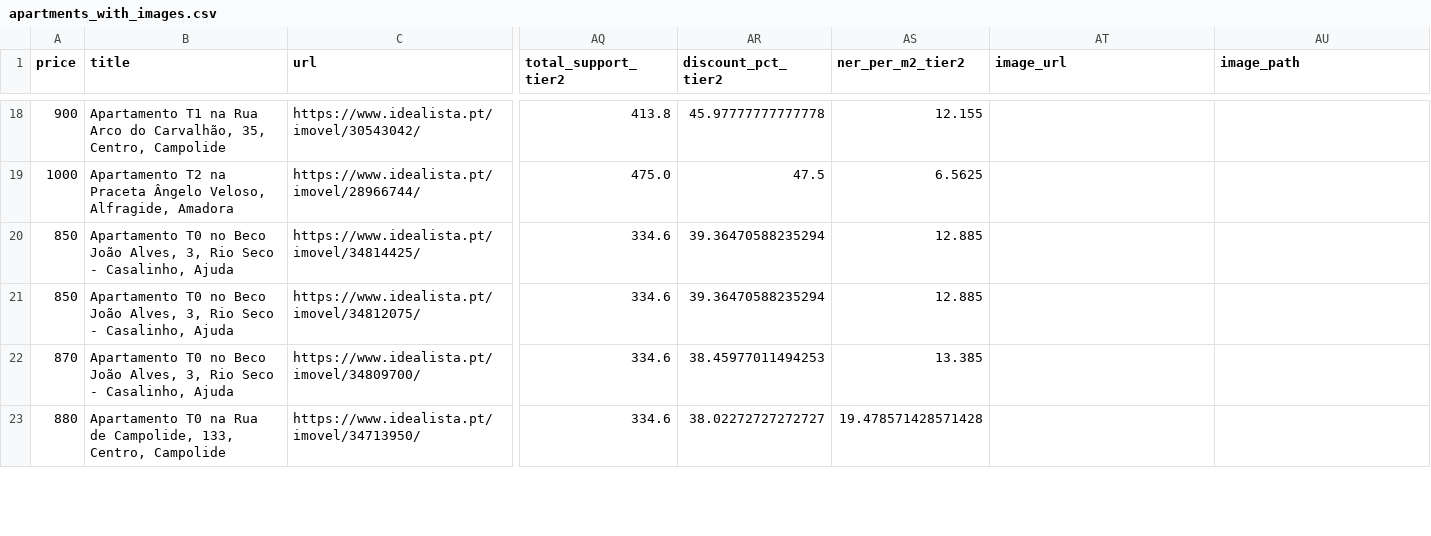
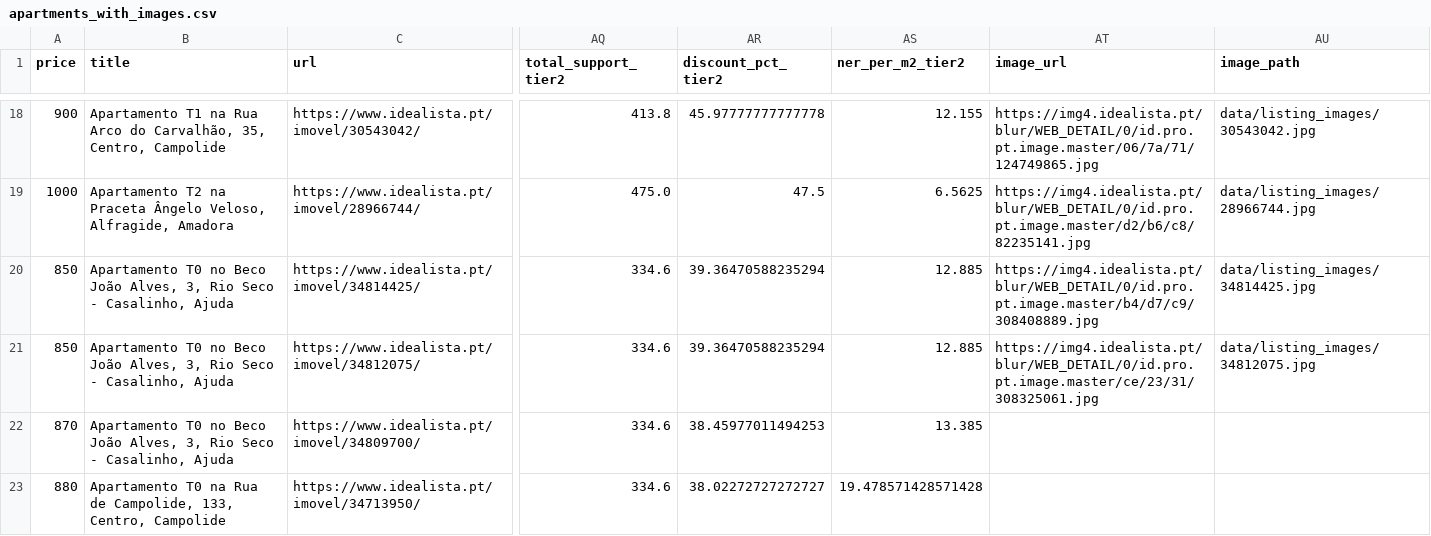
Before and after one commit to miguelsiloli/housing_assessment, a CSV file: data/apartments_with_images.csv, drawn as a sheet; only a part is shown, gaps mark what is left out; the diff covers the shown part only; the diff names each change by its address in the sheet, - before the commit and + after, or states it on an @@ line.

Commit message:
Fix image scraping in CI - use undetected-chromedriver everywhere

```diff
--- a/data/apartments_with_images.csv
+++ b/data/apartments_with_images.csv
-AT18 (image_url): (empty)
+AT18 (image_url): https://img4.idealista.pt/blur/WEB_DETAIL/0/id.pro.pt.image.master/06/7a/71/124749865.jpg
-AU18 (image_path): (empty)
+AU18 (image_path): data/listing_images/30543042.jpg
-AT19 (image_url): (empty)
+AT19 (image_url): https://img4.idealista.pt/blur/WEB_DETAIL/0/id.pro.pt.image.master/d2/b6/c8/82235141.jpg
-AU19 (image_path): (empty)
+AU19 (image_path): data/listing_images/28966744.jpg
-AT20 (image_url): (empty)
+AT20 (image_url): https://img4.idealista.pt/blur/WEB_DETAIL/0/id.pro.pt.image.master/b4/d7/c9/308408889.jpg
-AU20 (image_path): (empty)
+AU20 (image_path): data/listing_images/34814425.jpg
-AT21 (image_url): (empty)
+AT21 (image_url): https://img4.idealista.pt/blur/WEB_DETAIL/0/id.pro.pt.image.master/ce/23/31/308325061.jpg
-AU21 (image_path): (empty)
+AU21 (image_path): data/listing_images/34812075.jpg
```
Also changed, not shown: 32 edited cells elsewhere in this file, 16 other files.
